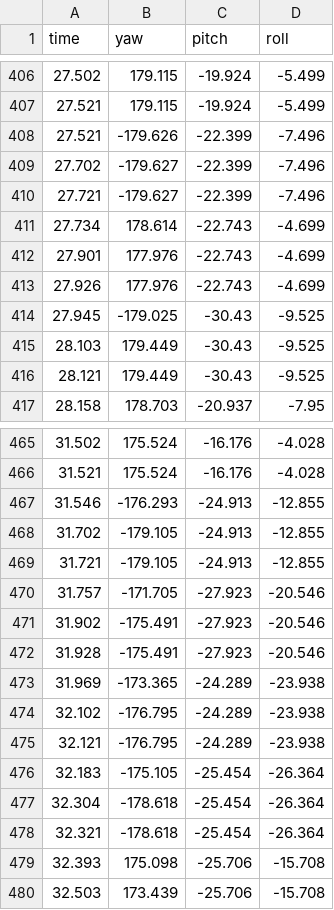
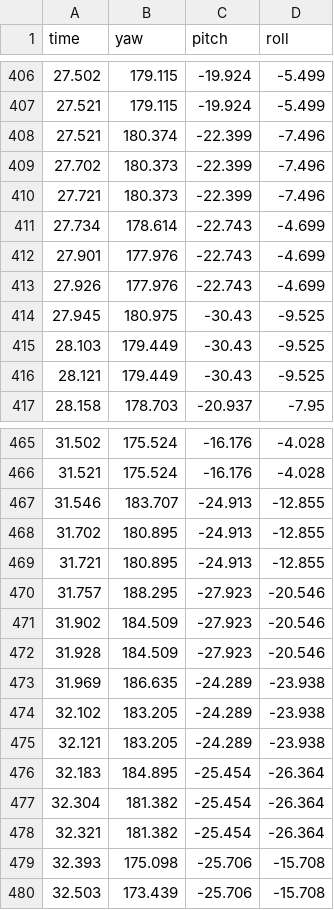
Before and after one commit to ChrisChen0429/HUDK4050-Assignment6, a CSV file: data/YiChen.csv, drawn as a sheet; only a part is shown, gaps mark what is left out; the diff names each change by its address in the sheet, - before the commit and + after, or states it on an @@ line.

Commit message:
updata YiChen's data

```diff
--- a/data/YiChen.csv
+++ b/data/YiChen.csv
-B408 (yaw): -179.626
+B408 (yaw): 180.374
-B409:B410 (yaw): -179.627
+B409:B410 (yaw): 180.373
-B414 (yaw): -179.025
+B414 (yaw): 180.975
-B467 (yaw): -176.293
+B467 (yaw): 183.707
-B468:B469 (yaw): -179.105
+B468:B469 (yaw): 180.895
-B470 (yaw): -171.705
+B470 (yaw): 188.295
-B471:B472 (yaw): -175.491
+B471:B472 (yaw): 184.509
-B473 (yaw): -173.365
+B473 (yaw): 186.635
-B474:B475 (yaw): -176.795
+B474:B475 (yaw): 183.205
-B476 (yaw): -175.105
+B476 (yaw): 184.895
-B477:B478 (yaw): -178.618
+B477:B478 (yaw): 181.382
```
